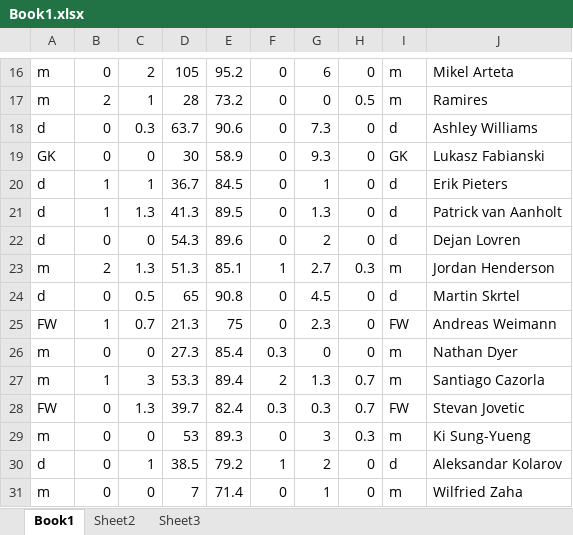
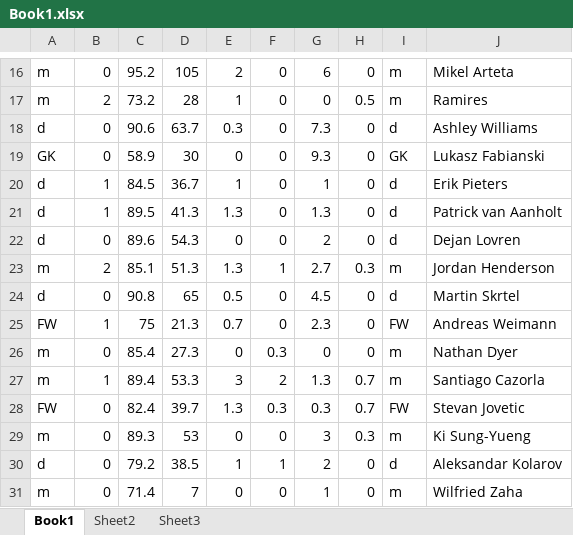
Before and after one commit to kevinwilde/soccer_passing_stats_analysis, an Excel workbook: Book1.xlsx, sheet Book1, drawn as a sheet; only a part is shown, gaps mark what is left out; values as stored, in another font and other column widths than the file's, no borders; the diff covers the shown part only; the diff names each change by its address in the sheet, - before the commit and + after, or states it on an @@ line.

```diff
--- a/Book1.xlsx (sheet Book1)
+++ b/Book1.xlsx (sheet Book1)
-C16: 2
+C16: 95.2
-E16: 95.2
+E16: 2
-C17: 1
+C17: 73.2
-E17: 73.2
+E17: 1
-C18: 0.3
+C18: 90.6
-E18: 90.6
+E18: 0.3
-C19: 0
+C19: 58.9
-E19: 58.9
+E19: 0
-C20: 1
+C20: 84.5
-E20: 84.5
+E20: 1
-C21: 1.3
+C21: 89.5
-E21: 89.5
+E21: 1.3
-C22: 0
+C22: 89.6
-E22: 89.6
+E22: 0
-C23: 1.3
+C23: 85.1
-E23: 85.1
+E23: 1.3
-C24: 0.5
+C24: 90.8
-E24: 90.8
+E24: 0.5
-C25: 0.7
+C25: 75
-E25: 75
+E25: 0.7
-C26: 0
+C26: 85.4
-E26: 85.4
+E26: 0
-C27: 3
+C27: 89.4
-E27: 89.4
+E27: 3
-C28: 1.3
+C28: 82.4
-E28: 82.4
+E28: 1.3
-C29: 0
+C29: 89.3
-E29: 89.3
+E29: 0
-C30: 1
+C30: 79.2
-E30: 79.2
+E30: 1
-C31: 0
+C31: 71.4
-E31: 71.4
+E31: 0
```
Also changed, not shown: 392 edited cells elsewhere in this sheet, 5 other files.
